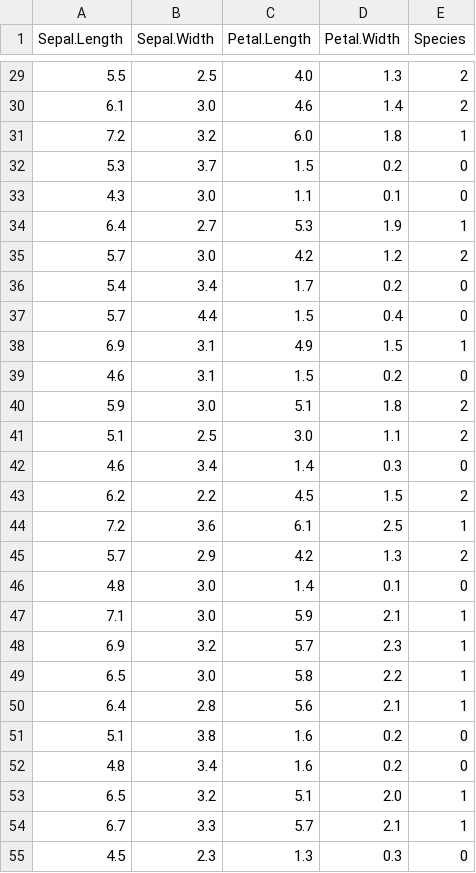
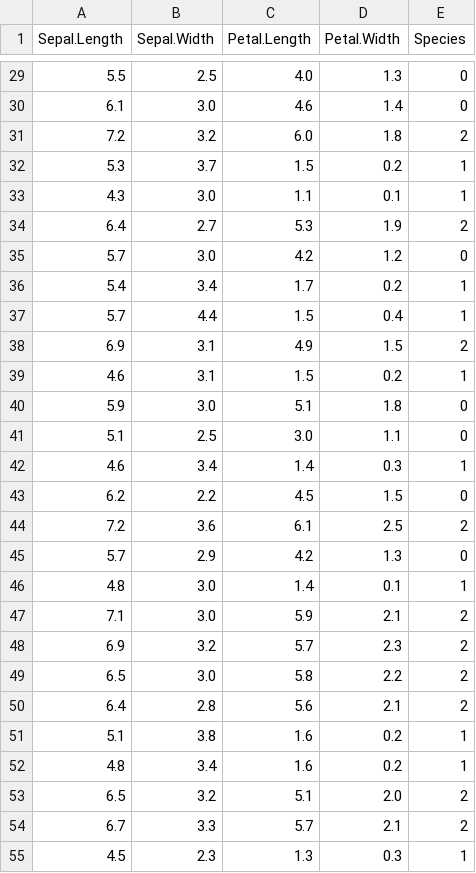
Before and after one commit to ColonelFan/Progects, a CSV file: K_means_results.csv, drawn as a sheet; only a part is shown, gaps mark what is left out; the diff covers the shown part only.

```diff
--- a/K_means_results.csv
+++ b/K_means_results.csv
@@ -29,27 +29,27 @@ Sepal.Length,Sepal.Width,Petal.Length,Petal.Width,Species
-5.5,2.5,4.0,1.3,2
-6.1,3.0,4.6,1.4,2
-7.2,3.2,6.0,1.8,1
-5.3,3.7,1.5,0.2,0
-4.3,3.0,1.1,0.1,0
-6.4,2.7,5.3,1.9,1
-5.7,3.0,4.2,1.2,2
-5.4,3.4,1.7,0.2,0
-5.7,4.4,1.5,0.4,0
-6.9,3.1,4.9,1.5,1
-4.6,3.1,1.5,0.2,0
-5.9,3.0,5.1,1.8,2
-5.1,2.5,3.0,1.1,2
-4.6,3.4,1.4,0.3,0
-6.2,2.2,4.5,1.5,2
-7.2,3.6,6.1,2.5,1
-5.7,2.9,4.2,1.3,2
-4.8,3.0,1.4,0.1,0
-7.1,3.0,5.9,2.1,1
-6.9,3.2,5.7,2.3,1
-6.5,3.0,5.8,2.2,1
-6.4,2.8,5.6,2.1,1
-5.1,3.8,1.6,0.2,0
-4.8,3.4,1.6,0.2,0
-6.5,3.2,5.1,2.0,1
-6.7,3.3,5.7,2.1,1
-4.5,2.3,1.3,0.3,0
+5.5,2.5,4.0,1.3,0
+6.1,3.0,4.6,1.4,0
+7.2,3.2,6.0,1.8,2
+5.3,3.7,1.5,0.2,1
+4.3,3.0,1.1,0.1,1
+6.4,2.7,5.3,1.9,2
+5.7,3.0,4.2,1.2,0
+5.4,3.4,1.7,0.2,1
+5.7,4.4,1.5,0.4,1
+6.9,3.1,4.9,1.5,2
+4.6,3.1,1.5,0.2,1
+5.9,3.0,5.1,1.8,0
+5.1,2.5,3.0,1.1,0
+4.6,3.4,1.4,0.3,1
+6.2,2.2,4.5,1.5,0
+7.2,3.6,6.1,2.5,2
+5.7,2.9,4.2,1.3,0
+4.8,3.0,1.4,0.1,1
+7.1,3.0,5.9,2.1,2
+6.9,3.2,5.7,2.3,2
+6.5,3.0,5.8,2.2,2
+6.4,2.8,5.6,2.1,2
+5.1,3.8,1.6,0.2,1
+4.8,3.4,1.6,0.2,1
+6.5,3.2,5.1,2.0,2
+6.7,3.3,5.7,2.1,2
+4.5,2.3,1.3,0.3,1
```
Also changed, not shown: 85 edited cells elsewhere in this file, PCA_results.csv, SVD_results.csv, 19 other files.
